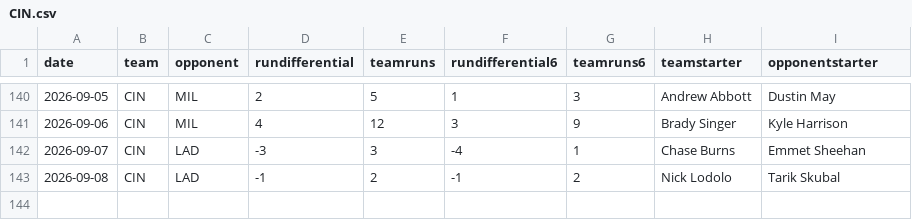
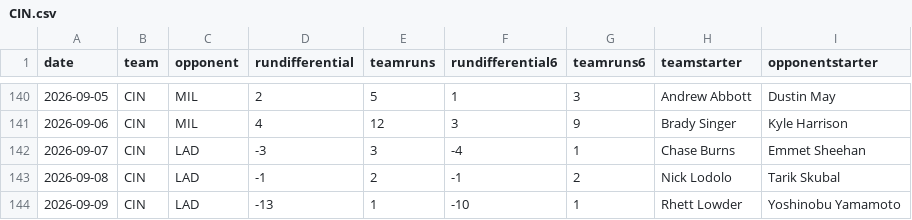
Before and after one commit to fantasy-toolz/mlb-predictions, a CSV file: data/2026/teams/CIN.csv, drawn as a sheet; only a part is shown, gaps mark what is left out; the diff names each change by its address in the sheet, - before the commit and + after, or states it on an @@ line.

```diff
--- a/data/2026/teams/CIN.csv
+++ b/data/2026/teams/CIN.csv
+row 144: 2026-09-09 | CIN | LAD | -13 | 1 | -10 | 1 | Rhett Lowder | Yoshinobu Yamamoto
```
Also changed, not shown: data/2026/teams/CHC.csv, data/2026/teams/HOU.csv, 30 other files.
